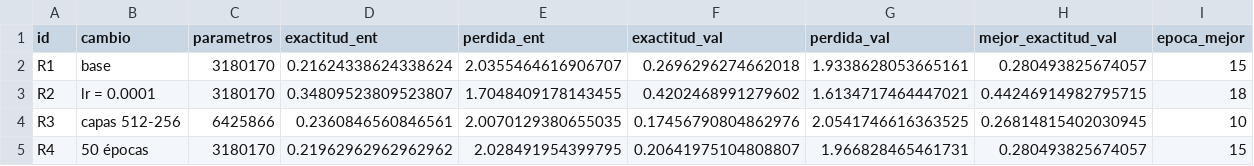
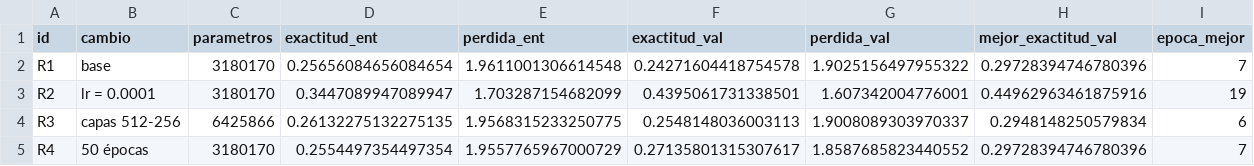
Before and after one commit to LeninCabCol/Reto-Redes-Neuronales-y-Aprendizaje-Profundo, a CSV file: resultados/resumen_redFFbase.csv, drawn as a sheet.

```diff
--- a/resultados/resumen_redFFbase.csv
+++ b/resultados/resumen_redFFbase.csv
@@ -1,5 +1,5 @@
 id,cambio,parametros,exactitud_ent,perdida_ent,exactitud_val,perdida_val,mejor_exactitud_val,epoca_mejor
-R1,base,3180170,0.21624338624338624,2.0355464616906707,0.2696296274662018,1.9338628053665161,0.280493825674057,15
-R2,lr = 0.0001,3180170,0.34809523809523807,1.7048409178143455,0.4202468991279602,1.6134717464447021,0.44246914982795715,18
-R3,capas 512-256,6425866,0.2360846560846561,2.0070129380655035,0.17456790804862976,2.0541746616363525,0.26814815402030945,10
-R4,50 épocas,3180170,0.21962962962962962,2.028491954399795,0.20641975104808807,1.966828465461731,0.280493825674057,15
+R1,base,3180170,0.25656084656084654,1.9611001306614548,0.24271604418754578,1.9025156497955322,0.29728394746780396,7
+R2,lr = 0.0001,3180170,0.3447089947089947,1.703287154682099,0.4395061731338501,1.607342004776001,0.44962963461875916,19
+R3,capas 512-256,6425866,0.26132275132275135,1.9568315233250775,0.2548148036003113,1.9008089303970337,0.2948148250579834,6
+R4,50 épocas,3180170,0.2554497354497354,1.9557765967000729,0.27135801315307617,1.8587685823440552,0.29728394746780396,7
```
Also changed, not shown: 26 other files.
